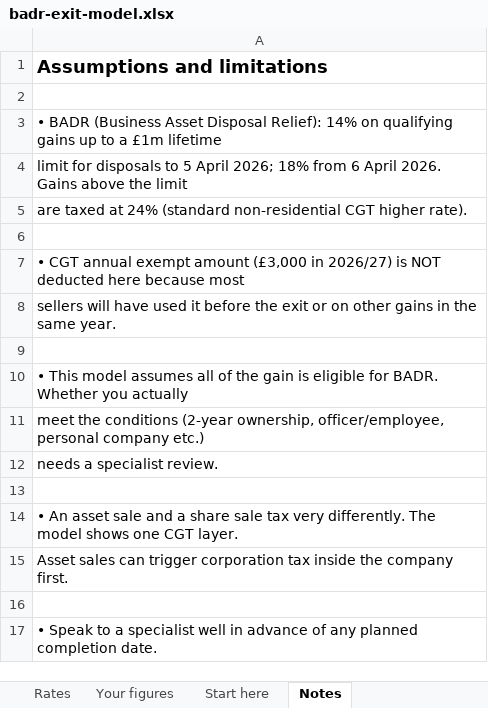
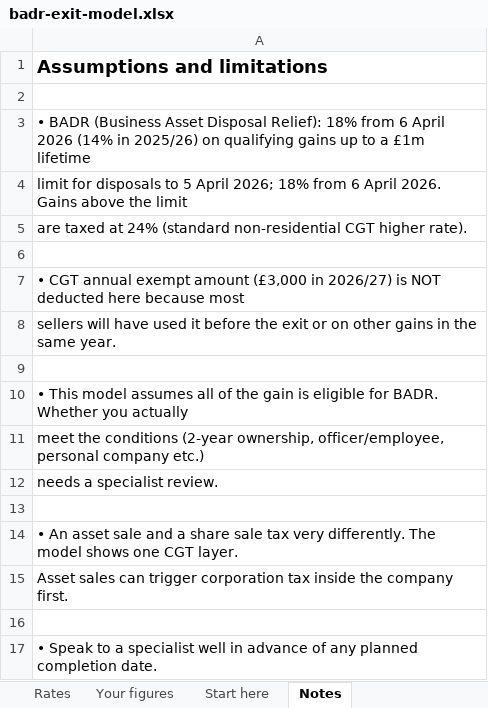
Before and after one commit to Jaymoo123/dentalfinancepartners.co.uk, an Excel workbook: generalist/web/public/resources/exit-cgt/badr-exit-model.xlsx, sheet Notes, drawn as a sheet; values as stored, in another font and other column widths than the file's, no borders; the diff names each change by its address in the sheet, - before the commit and + after, or states it on an @@ line.

```diff
--- a/generalist/web/public/resources/exit-cgt/badr-exit-model.xlsx (sheet Notes)
+++ b/generalist/web/public/resources/exit-cgt/badr-exit-model.xlsx (sheet Notes)
-A3: …Disposal Relief): 14% on qualifying…
+A3: …Disposal Relief): 18% from 6 April 2026 (14% in 2025/26) on qualifying…
```
Also changed, not shown: Property/web/public/resources/incorporation/incorporation-model.xlsx, 16 other files.
